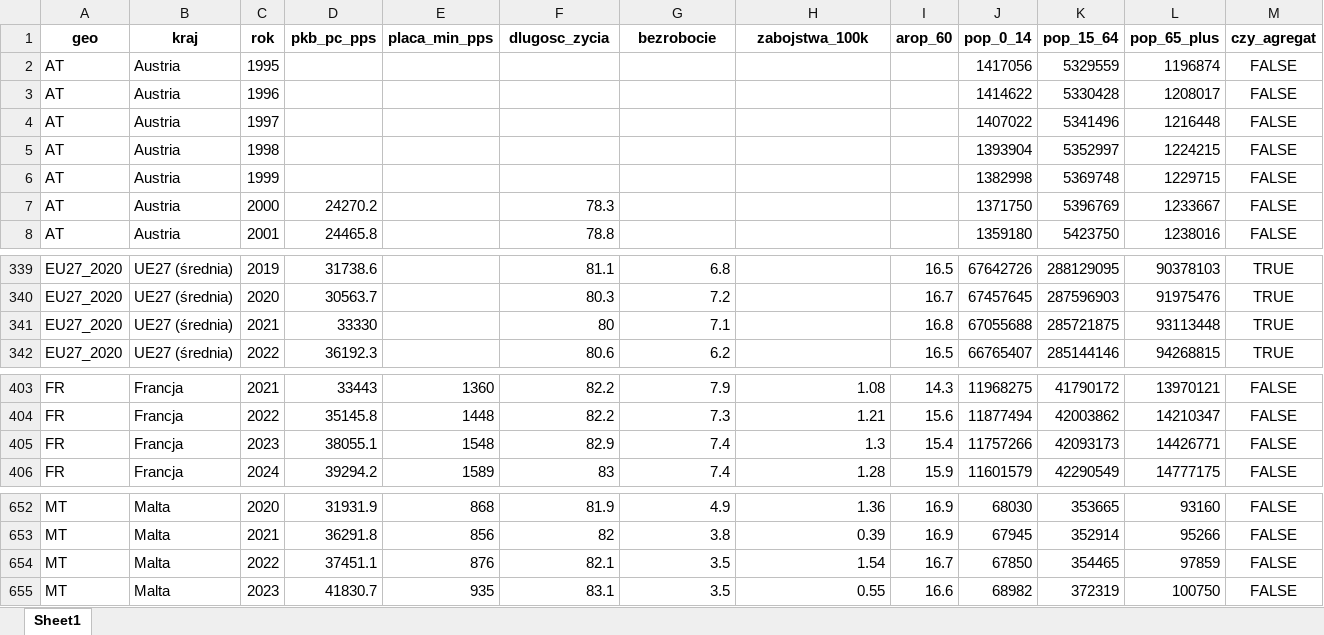
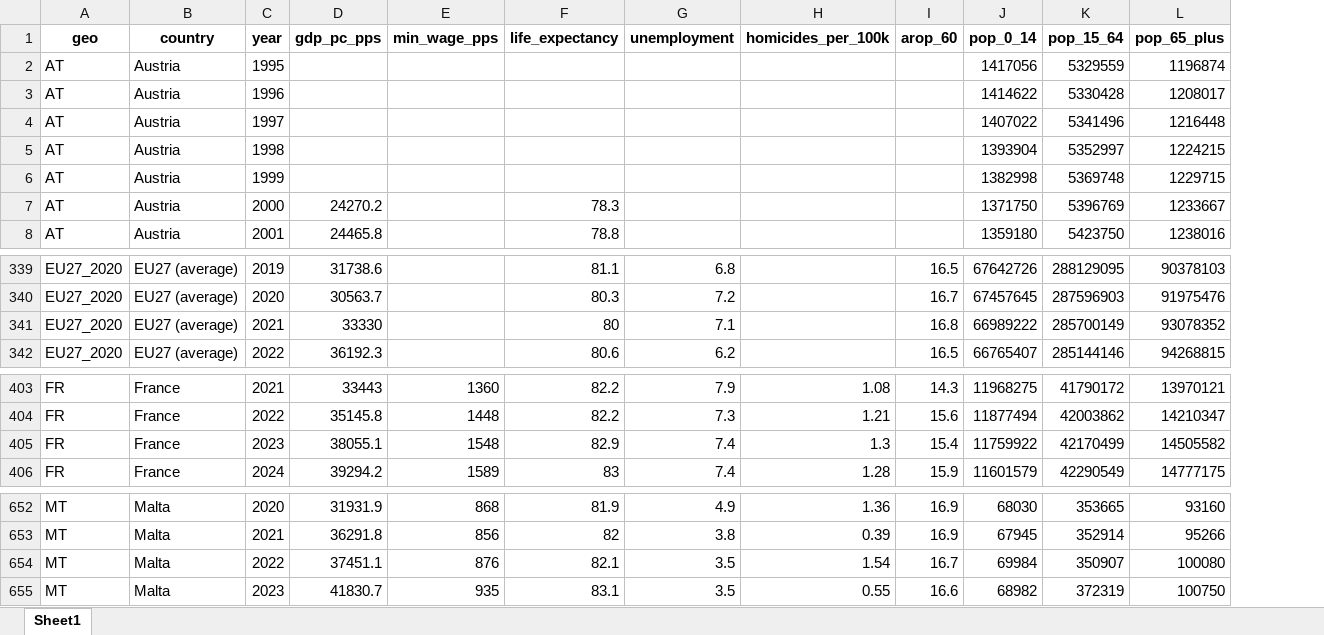
Before and after one commit to hrunytsky/poland-quality-of-life-eurostat, an Excel workbook: dane_ue.xlsx, sheet Sheet1, drawn as a sheet; only a part is shown, gaps mark what is left out; values as stored, in another font and other column widths than the file's, no borders; removed rows and columns are numbered as before the commit, all else as after; the diff names each change by its address in the sheet, - before the commit and + after, or states it on an @@ line.

Commit message:
Update dane_ue.xlsx with new data

```diff
--- a/dane_ue.xlsx (sheet Sheet1)
+++ b/dane_ue.xlsx (sheet Sheet1)
-column B (kraj), rows 2-8: all Austria; rows 339-342: all UE27 (średnia); rows 403-406: all Francja; rows 652-655: all Malta
+column B (country), rows 2-8: all Austria; rows 339-342: all EU27 (average); rows 403-406: all France; rows 652-655: all Malta
-column M (czy_agregat), rows 2-8: all FALSE; rows 339-342: all TRUE; rows 403-406: all FALSE; rows 652-655: all FALSE
-C1: rok
+C1: year
-D1: pkb_pc_pps
+D1: gdp_pc_pps
-E1: placa_min_pps
+E1: min_wage_pps
-F1: dlugosc_zycia
+F1: life_expectancy
-G1: bezrobocie
+G1: unemployment
-H1: zabojstwa_100k
+H1: homicides_per_100k
-J341 (pop_0_14): 67055688
+J341 (pop_0_14): 66989222
-K341 (pop_15_64): 285721875
+K341 (pop_15_64): 285700149
-L341 (pop_65_plus): 93113448
+L341 (pop_65_plus): 93078352
-J405 (pop_0_14): 11757266
+J405 (pop_0_14): 11759922
-K405 (pop_15_64): 42093173
+K405 (pop_15_64): 42170499
-L405 (pop_65_plus): 14426771
+L405 (pop_65_plus): 14505582
-J654 (pop_0_14): 67850
+J654 (pop_0_14): 69984
-K654 (pop_15_64): 354465
+K654 (pop_15_64): 350907
-L654 (pop_65_plus): 97859
+L654 (pop_65_plus): 100080
```
